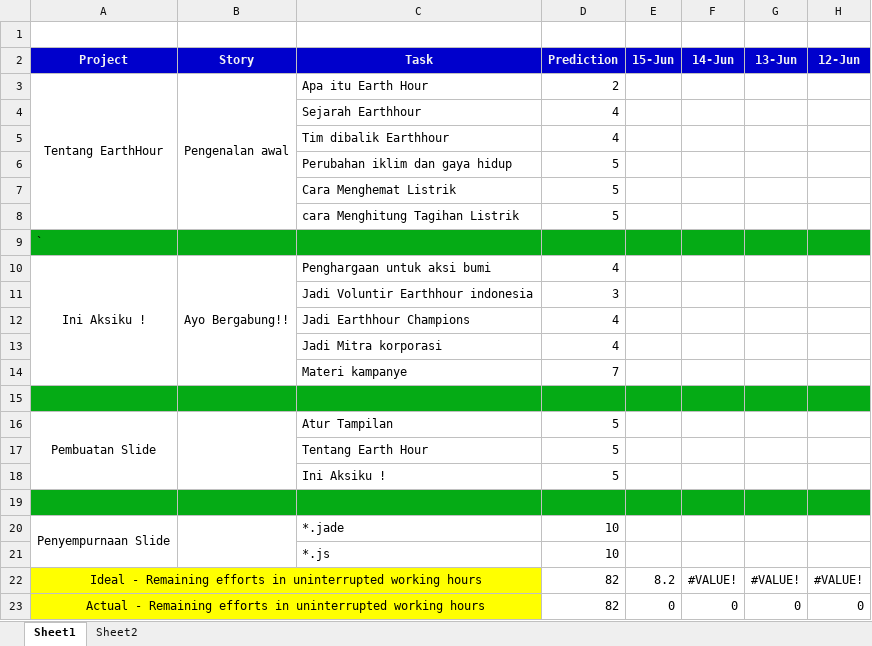
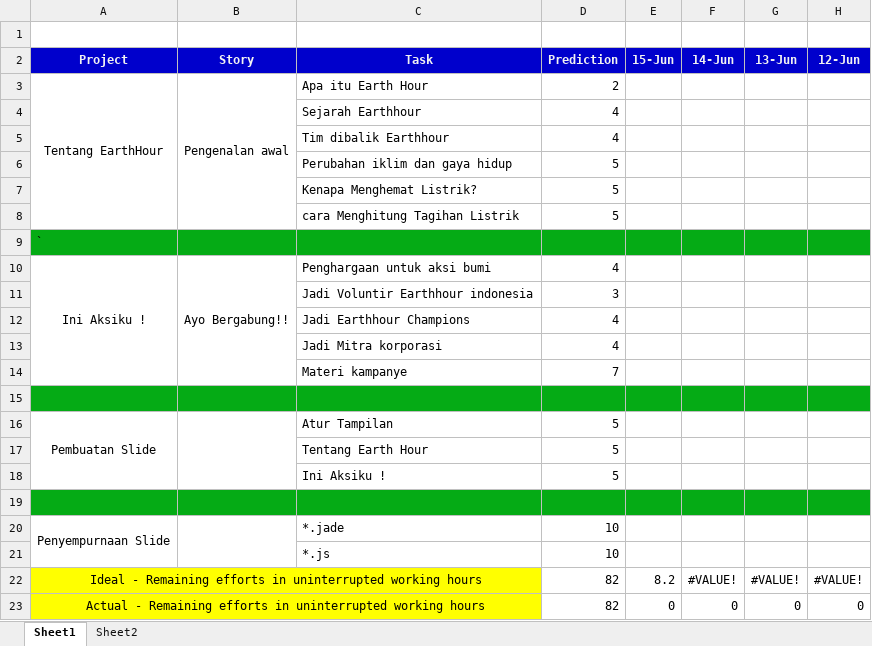
Before and after one commit to ArfanChristivo88/NoWayOut, an Excel workbook: BurnDownChart_NoWayOut.xlsx, sheet Sheet1, drawn as a sheet; only a part is shown; values as stored, in another font and other column widths than the file's, no borders; the diff names each change by its address in the sheet, - before the commit and + after, or states it on an @@ line.

```diff
--- a/BurnDownChart_NoWayOut.xlsx (sheet Sheet1)
+++ b/BurnDownChart_NoWayOut.xlsx (sheet Sheet1)
-C7 (Task): Cara Menghemat Listrik
+C7 (Task): Kenapa Menghemat Listrik?
```
Also changed, not shown: 1 other file.
